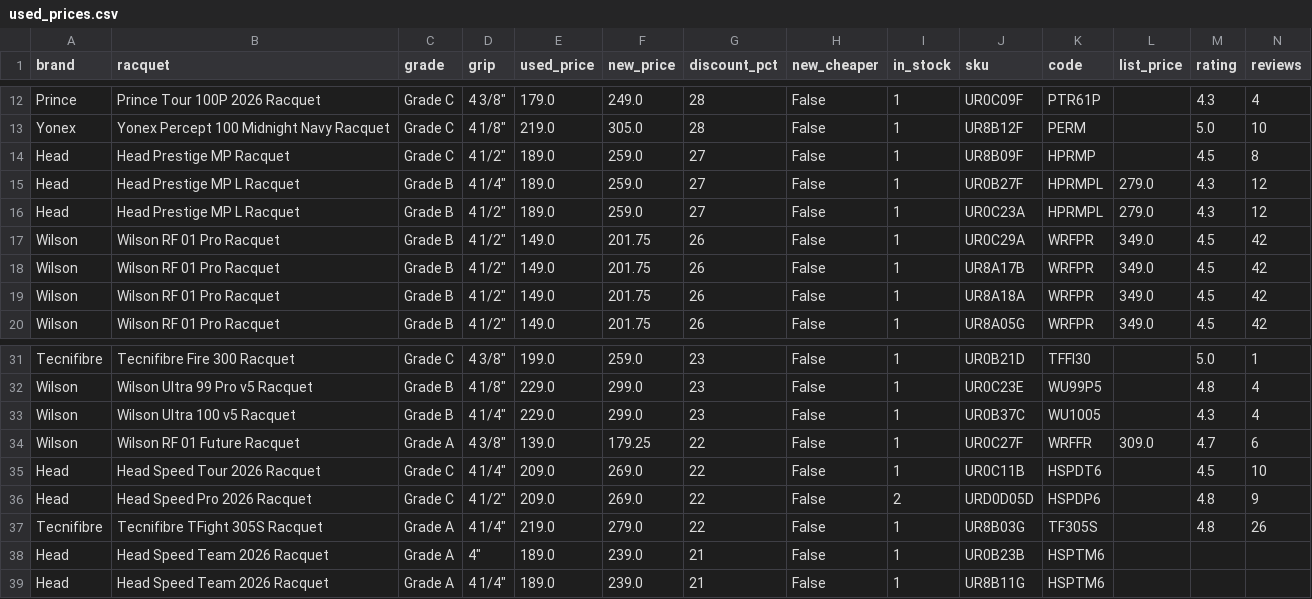
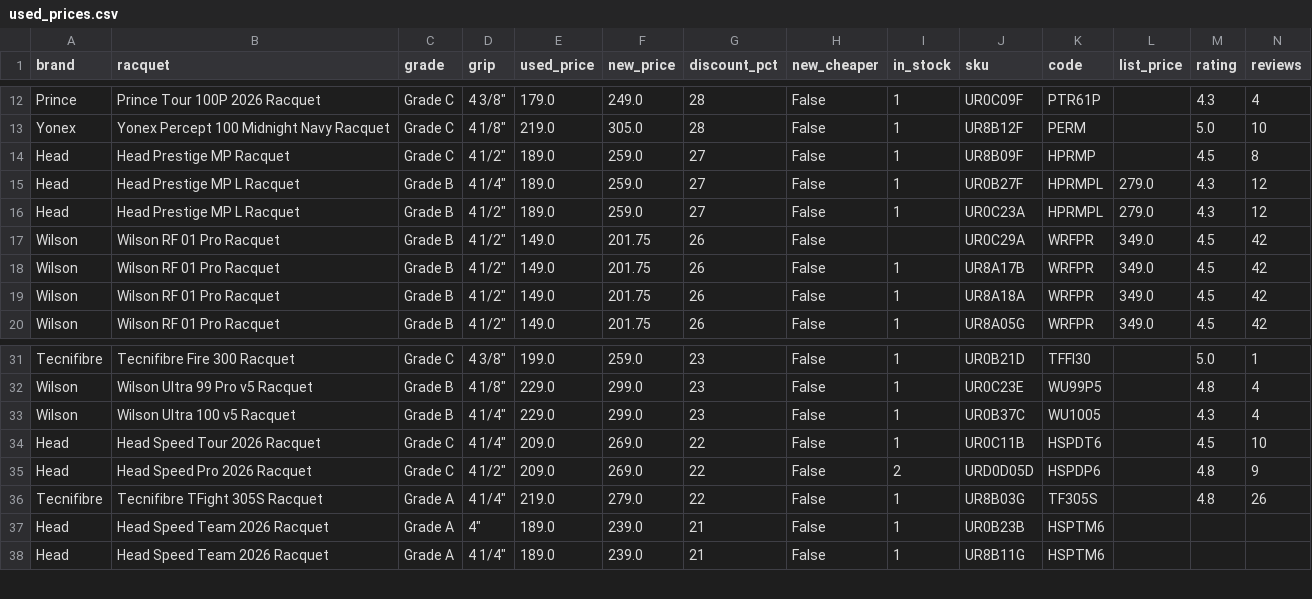
Before and after one commit to shudengnyc/tw-used-racket-tracker, a CSV file: used_prices.csv, drawn as a sheet; only a part is shown, gaps mark what is left out; rows hold the shown columns only; the diff names each change by its address in the sheet, - before the commit and + after, or states it on an @@ line.

```diff
--- a/used_prices.csv
+++ b/used_prices.csv
-I17 (in_stock): 1
+I17 (in_stock): (empty)
-row 34: Wilson | Wilson RF 01 Future Racquet | Grade A | 4 3/8" | 139.0 | 179.25 | 22 | False | 1 | UR0C27F | WRFFR | 309.0 | 4.7 | 6
```
Also changed, not shown: 2 other files.
